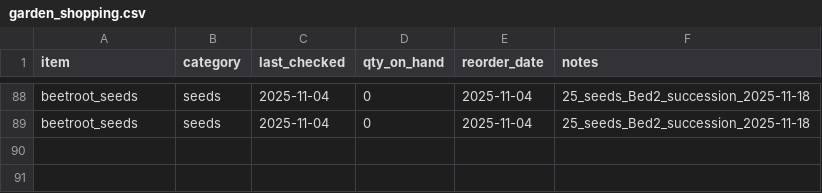
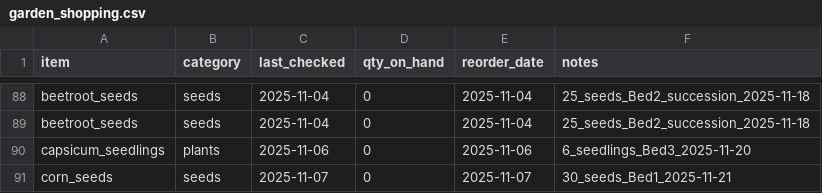
Before and after one commit to ozbren/garden-ai, a CSV file: data/garden_shopping.csv, drawn as a sheet; only a part is shown, gaps mark what is left out.

```diff
--- a/data/garden_shopping.csv
+++ b/data/garden_shopping.csv
@@ -89 +89,3 @@ beetroot_seeds,seeds,2025-11-04,0,2025-11-04,25_seeds_Bed2_succession_2025-11-18
 beetroot_seeds,seeds,2025-11-04,0,2025-11-04,25_seeds_Bed2_succession_2025-11-18
+capsicum_seedlings,plants,2025-11-06,0,2025-11-06,6_seedlings_Bed3_2025-11-20
+corn_seeds,seeds,2025-11-07,0,2025-11-07,30_seeds_Bed1_2025-11-21
```
